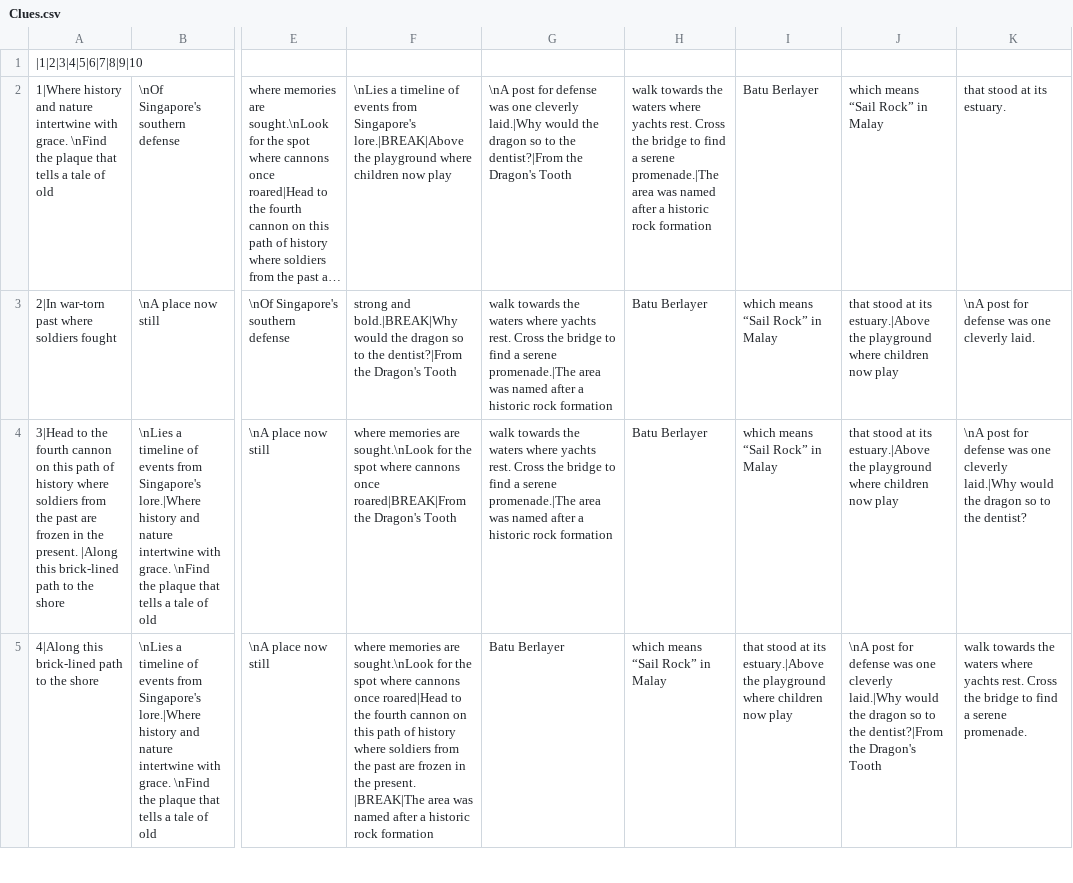
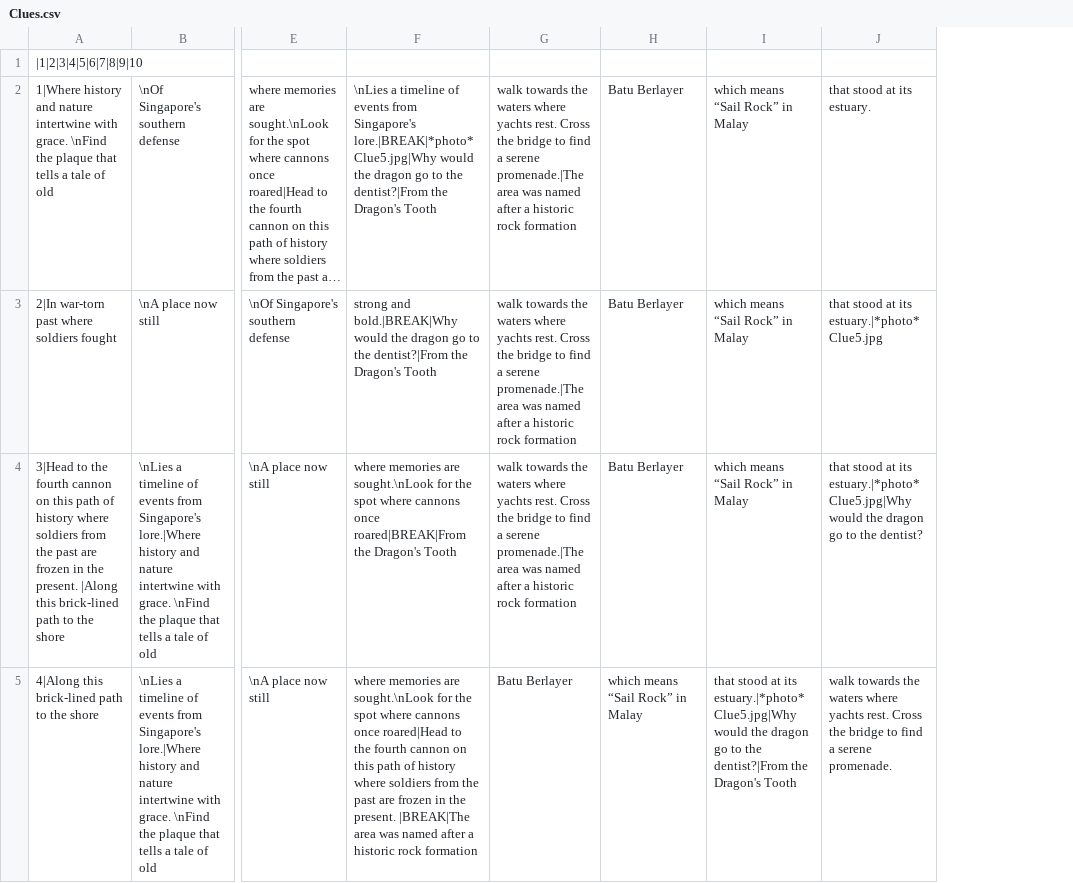
Before and after one commit to Vorld/NETourBot, a CSV file: Clues.csv, drawn as a sheet; only a part is shown, gaps mark what is left out; long unchanged cells end in …; removed rows and columns are numbered as before the commit, all else as after; the diff covers the shown part only; the diff names each change by its address in the sheet, - before the commit and + after, or states it on an @@ line.

Commit message:
Better Text, Photo Clues & Better Logging

```diff
--- a/Clues.csv
+++ b/Clues.csv
-column F, rows 2-5: \nLies a timeline of events from Singapore's lore.|BREAK|Above the playground where children now play | strong and bold.|BREAK|Why would the dragon so to the dentist?|From the Dragon's Tooth | where memories are sought.\nLook for the spot where cannons once roared|BREAK|From the Dragon's Tooth | where memories are sought.\nLook for the spot where cannons once roared|Head to the fourth cannon on this path of history where soldiers from the past are frozen in the present. |BREAK|The area was named after a historic rock formation
-F2: \nA post for defense was one cleverly laid.|Why would the dragon so to the…
+F2: \nLies a timeline of events from Singapore's lore.|BREAK|*photo* Clue5.jpg|Why would the dragon go to the…
-F3: walk towards the waters where yachts rest. Cross the bridge to find a serene promenade.|The area was named after a historic rock formation
+F3: strong and bold.|BREAK|Why would the dragon go to the dentist?|From the Dragon's Tooth
-G3:G4: Batu Berlayer
+G3:G4: walk towards the waters where yachts rest. Cross the bridge to find a serene promenade.|The area was named after a historic rock formation
-H3:H4: which means “Sail Rock” in Malay
+H3:H4: Batu Berlayer
-I3:I4: that stood at its estuary.|Above the playground where children now play
+I3:I4: which means “Sail Rock” in Malay
-J3: \nA post for defense was one cleverly laid.
+J3: that stood at its estuary.|*photo* Clue5.jpg
-F4: walk towards the waters where yachts rest. Cross the bridge to find a serene promenade.|The area was named after a historic rock formation
+F4: where memories are sought.\nLook for the spot where cannons once roared|BREAK|From the Dragon's Tooth
-J4: \nA post for defense was one cleverly laid.|Why would the dragon so to the…
+J4: that stood at its estuary.|*photo* Clue5.jpg|Why would the dragon go to the…
-F5: Batu Berlayer
+F5: where memories are sought.\nLook for the spot where cannons once roared|Head to the fourth cannon on this path of history where soldiers from the past are frozen in the present. |BREAK|The area was named after a historic rock formation
-G5: which means “Sail Rock” in Malay
+G5: Batu Berlayer
-H5: that stood at its estuary.|Above the playground where children now play
+H5: which means “Sail Rock” in Malay
-I5: \nA post for defense was one cleverly laid.|Why would the dragon so to the…
+I5: that stood at its estuary.|*photo* Clue5.jpg|Why would the dragon go to the…
```
Also changed, not shown: 10 edited cells elsewhere in this file, 2 other files.
